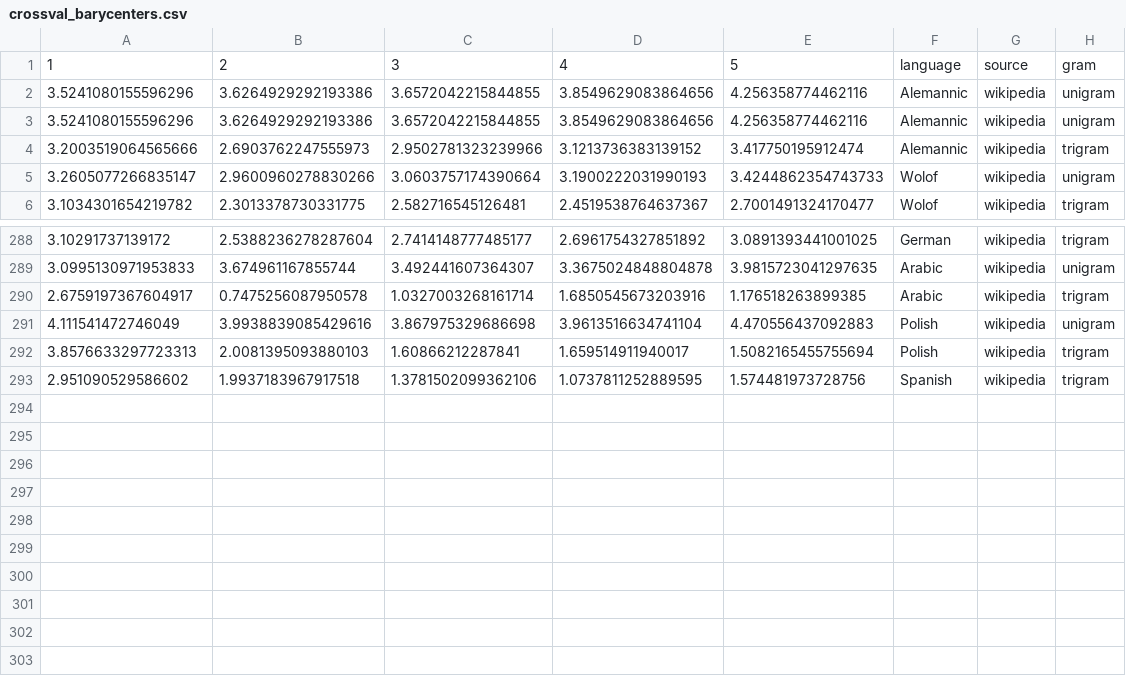
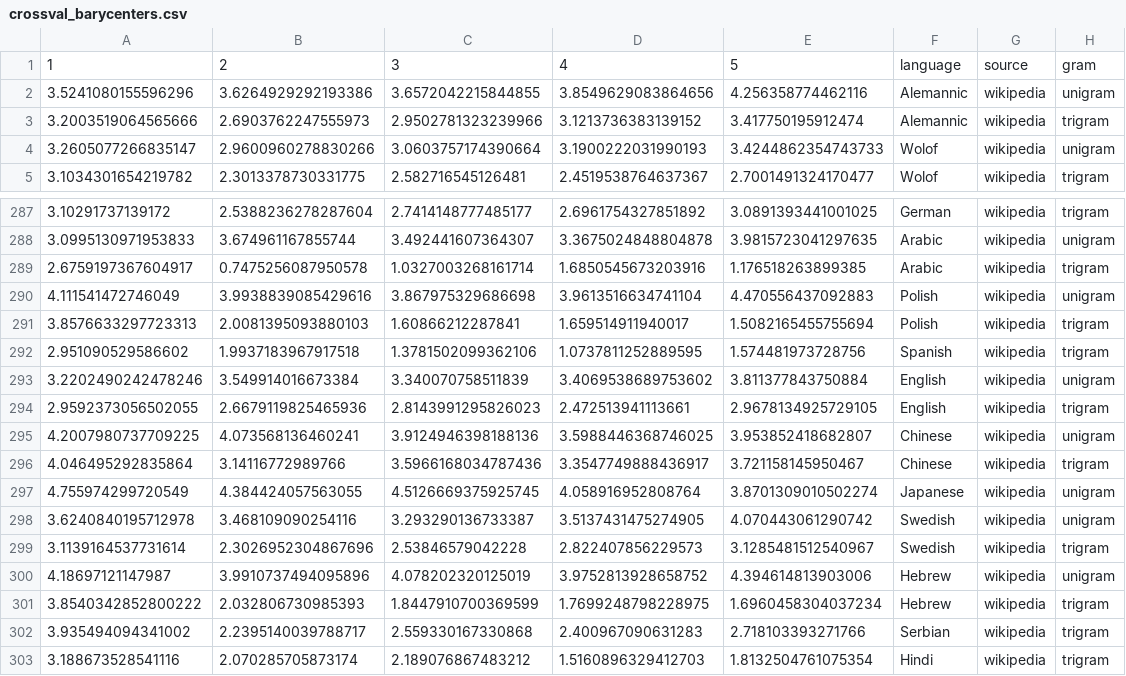
Before and after one commit to jklafka/language-modeling, a CSV file: Data/crossval_barycenters.csv, drawn as a sheet; only a part is shown, gaps mark what is left out; removed rows and columns are numbered as before the commit, all else as after; the diff names each change by its address in the sheet, - before the commit and + after, or states it on an @@ line.

Commit message:
run all barycenters

```diff
--- a/Data/crossval_barycenters.csv
+++ b/Data/crossval_barycenters.csv
-row 3: 3.5241080155596296 | 3.6264929292193386 | 3.6572042215844855 | 3.8549629083864656 | 4.256358774462116 | Alemannic | wikipedia | unigram
+row 293: 3.2202490242478246 | 3.549914016673384 | 3.340070758511839 | 3.4069538689753602 | 3.811377843750884 | English | wikipedia | unigram
+row 294: 2.9592373056502055 | 2.6679119825465936 | 2.8143991295826023 | 2.472513941113661 | 2.9678134925729105 | English | wikipedia | trigram
+row 295: 4.2007980737709225 | 4.073568136460241 | 3.9124946398188136 | 3.5988446368746025 | 3.953852418682807 | Chinese | wikipedia | unigram
+row 296: 4.046495292835864 | 3.14116772989766 | 3.5966168034787436 | 3.3547749888436917 | 3.721158145950467 | Chinese | wikipedia | trigram
+row 297: 4.755974299720549 | 4.384424057563055 | 4.5126669375925745 | 4.058916952808764 | 3.8701309010502274 | Japanese | wikipedia | unigram
+row 298: 3.6240840195712978 | 3.468109090254116 | 3.293290136733387 | 3.5137431475274905 | 4.070443061290742 | Swedish | wikipedia | unigram
+row 299: 3.1139164537731614 | 2.3026952304867696 | 2.53846579042228 | 2.822407856229573 | 3.1285481512540967 | Swedish | wikipedia | trigram
+row 300: 4.18697121147987 | 3.9910737494095896 | 4.078202320125019 | 3.9752813928658752 | 4.394614813903006 | Hebrew | wikipedia | unigram
+row 301: 3.8540342852800222 | 2.032806730985393 | 1.8447910700369599 | 1.7699248798228975 | 1.6960458304037234 | Hebrew | wikipedia | trigram
+row 302: 3.935494094341002 | 2.2395140039788717 | 2.559330167330868 | 2.400967090631283 | 2.718103393271766 | Serbian | wikipedia | trigram
+row 303: 3.188673528541116 | 2.070285705873174 | 2.189076867483212 | 1.5160896329412703 | 1.8132504761075354 | Hindi | wikipedia | trigram
```
Also changed, not shown: 1 other file.
